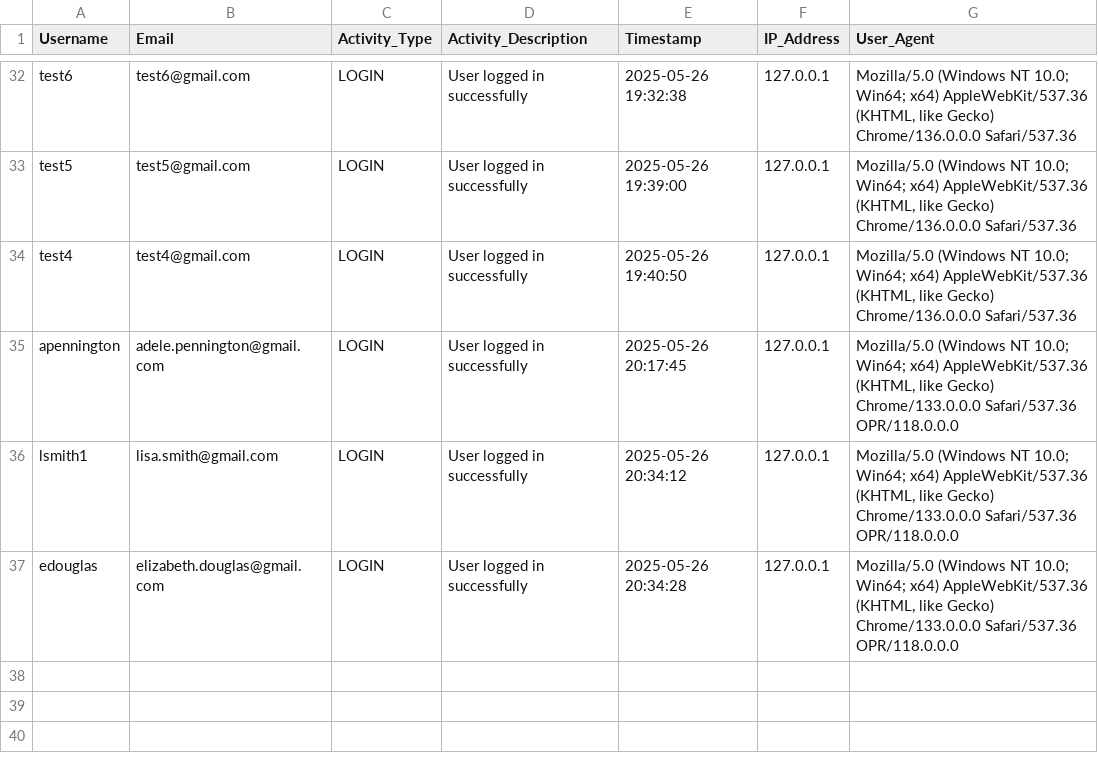
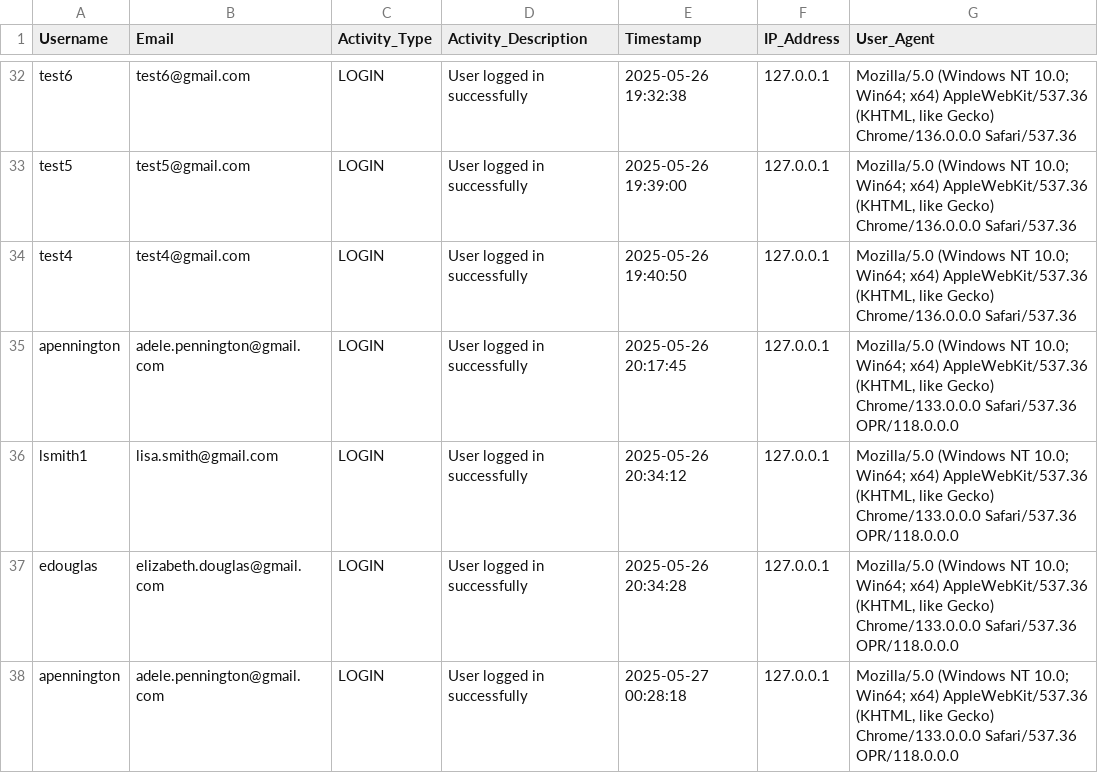
Before and after one commit to red-sakai/Final-Project-OOP, a CSV file: hexahaul_db/hh_activity.csv, drawn as a sheet; only a part is shown, gaps mark what is left out; the diff names each change by its address in the sheet, - before the commit and + after, or states it on an @@ line.

```diff
--- a/hexahaul_db/hh_activity.csv
+++ b/hexahaul_db/hh_activity.csv
+row 38: apennington | adele.pennington@gmail.com | LOGIN | User logged in successfully | 2025-05-27 00:28:18 | 127.0.0.1 | Mozilla/5.0 (Windows NT 10.0; Win64; x64) AppleWebKit/537.36 (KHTML, like Gecko) Chrome/133.0.0.0 Safari/537.36 OPR/118.0.0.0
```
Also changed, not shown: hexahaul_db/hh_product_info.csv, 4 other files.
